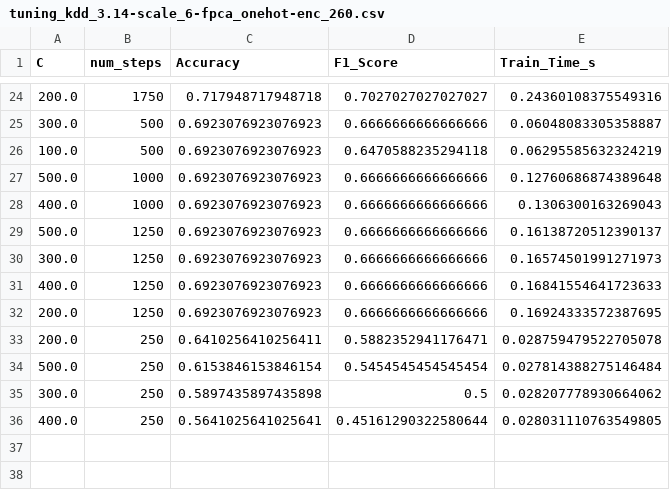
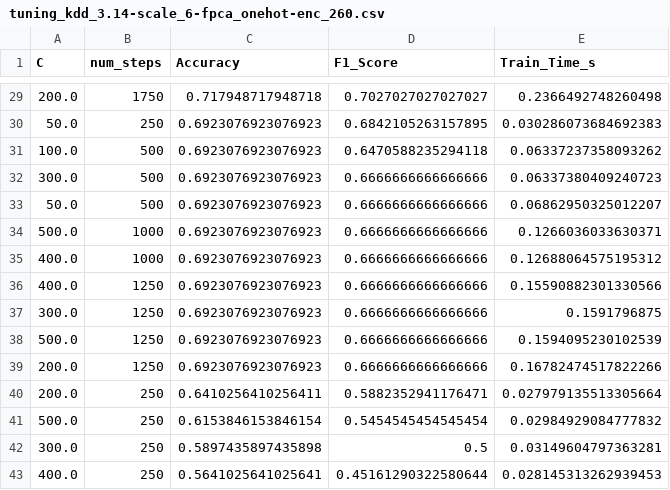
Before and after one commit to YanaBaloshenko/QML-Analysis, a CSV file: results/ideal/pegasos_qsvc/tuning_kdd_3.14-scale_6-fpca_onehot-enc_260.csv, drawn as a sheet; only a part is shown, gaps mark what is left out; the diff covers the shown part only.

```diff
--- a/results/ideal/pegasos_qsvc/tuning_kdd_3.14-scale_6-fpca_onehot-enc_260.csv
+++ b/results/ideal/pegasos_qsvc/tuning_kdd_3.14-scale_6-fpca_onehot-enc_260.csv
@@ -24,13 +29,15 @@ C,num_steps,Accuracy,F1_Score,Train_Time_s
-200.0,1750,0.717948717948718,0.7027027027027027,0.24360108375549316
-300.0,500,0.6923076923076923,0.6666666666666666,0.06048083305358887
-100.0,500,0.6923076923076923,0.6470588235294118,0.06295585632324219
-500.0,1000,0.6923076923076923,0.6666666666666666,0.12760686874389648
-400.0,1000,0.6923076923076923,0.6666666666666666,0.1306300163269043
-500.0,1250,0.6923076923076923,0.6666666666666666,0.16138720512390137
-300.0,1250,0.6923076923076923,0.6666666666666666,0.16574501991271973
-400.0,1250,0.6923076923076923,0.6666666666666666,0.16841554641723633
-200.0,1250,0.6923076923076923,0.6666666666666666,0.16924333572387695
-200.0,250,0.6410256410256411,0.5882352941176471,0.028759479522705078
-500.0,250,0.6153846153846154,0.5454545454545454,0.027814388275146484
-300.0,250,0.5897435897435898,0.5,0.028207778930664062
-400.0,250,0.5641025641025641,0.45161290322580644,0.028031110763549805
+200.0,1750,0.717948717948718,0.7027027027027027,0.2366492748260498
+50.0,250,0.6923076923076923,0.6842105263157895,0.030286073684692383
+100.0,500,0.6923076923076923,0.6470588235294118,0.06337237358093262
+300.0,500,0.6923076923076923,0.6666666666666666,0.06337380409240723
+50.0,500,0.6923076923076923,0.6666666666666666,0.06862950325012207
+500.0,1000,0.6923076923076923,0.6666666666666666,0.1266036033630371
+400.0,1000,0.6923076923076923,0.6666666666666666,0.12688064575195312
+400.0,1250,0.6923076923076923,0.6666666666666666,0.15590882301330566
+300.0,1250,0.6923076923076923,0.6666666666666666,0.1591796875
+500.0,1250,0.6923076923076923,0.6666666666666666,0.1594095230102539
+200.0,1250,0.6923076923076923,0.6666666666666666,0.16782474517822266
+200.0,250,0.6410256410256411,0.5882352941176471,0.027979135513305664
+500.0,250,0.6153846153846154,0.5454545454545454,0.02984929084777832
+300.0,250,0.5897435897435898,0.5,0.03149604797363281
+400.0,250,0.5641025641025641,0.45161290322580644,0.028145313262939453
```
Also changed, not shown: 6 added rows, 1 removed row and 24 edited cells elsewhere in this file, 7 other files.
